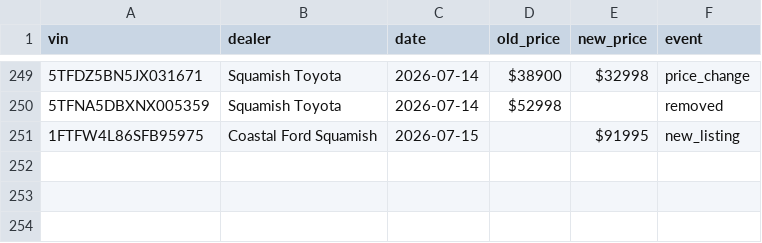
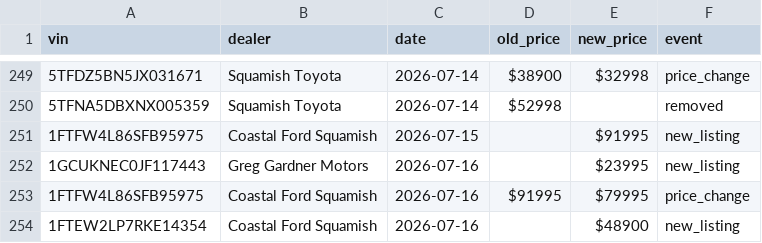
Before and after one commit to wilrocks79/truck-tracker, a CSV file: data/price_history.csv, drawn as a sheet; only a part is shown, gaps mark what is left out; the diff names each change by its address in the sheet, - before the commit and + after, or states it on an @@ line.

```diff
--- a/data/price_history.csv
+++ b/data/price_history.csv
+row 252: 1GCUKNEC0JF117443 | Greg Gardner Motors | 2026-07-16 |  | $23995 | new_listing
+row 253: 1FTFW4L86SFB95975 | Coastal Ford Squamish | 2026-07-16 | $91995 | $79995 | price_change
+row 254: 1FTEW2LP7RKE14354 | Coastal Ford Squamish | 2026-07-16 |  | $48900 | new_listing
```
Also changed, not shown: data/inventory.csv, 1 other file.
